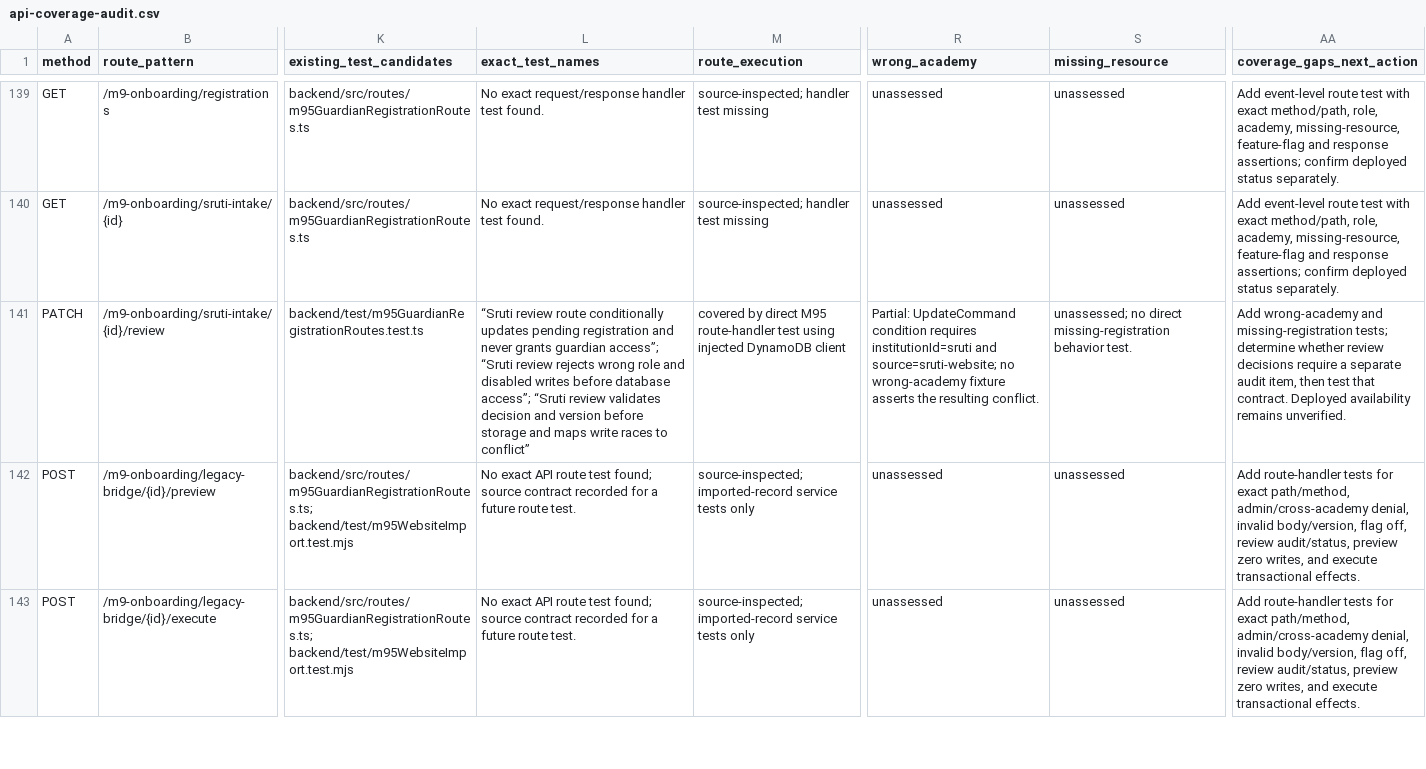
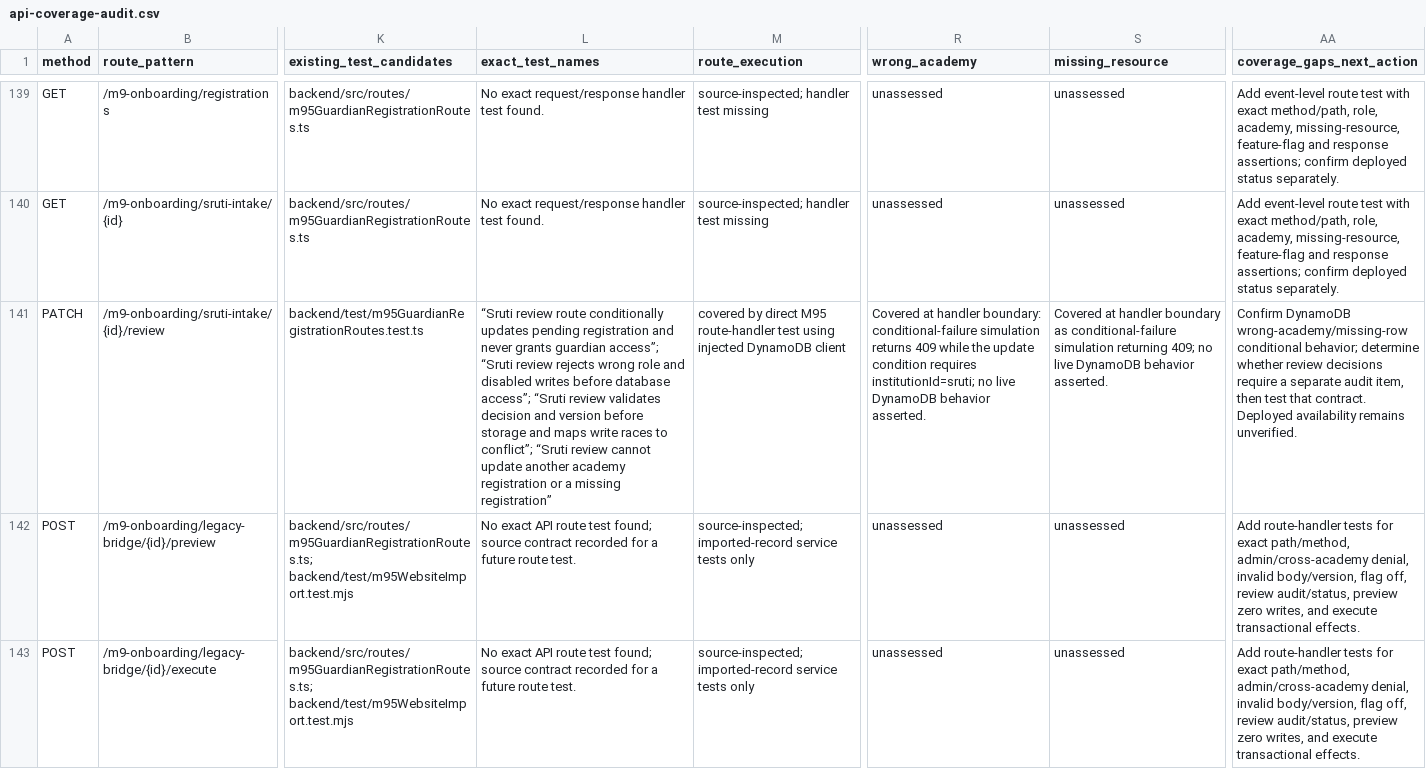
Before and after one commit to raagasudha-academy/sadhana, a CSV file: backend/docs/api-coverage-audit.csv, drawn as a sheet; only a part is shown, gaps mark what is left out; the diff names each change by its address in the sheet, - before the commit and + after, or states it on an @@ line.

Commit message:
test Sruti review academy boundaries

```diff
--- a/backend/docs/api-coverage-audit.csv
+++ b/backend/docs/api-coverage-audit.csv
-L141 (exact_test_names): …races to conflict”
+L141 (exact_test_names): …races to conflict”; “Sruti review cannot update another academy registration or a missing registration”
-R141 (wrong_academy): Partial: UpdateCommand condition requires institutionId=sruti and source=sruti-website; no wrong-academy fixture asserts the resulting conflict.
+R141 (wrong_academy): Covered at handler boundary: conditional-failure simulation returns 409 while the update condition requires institutionId=sruti; no live DynamoDB behavior asserted.
-S141 (missing_resource): unassessed; no direct missing-registration behavior test.
+S141 (missing_resource): Covered at handler boundary as conditional-failure simulation returning 409; no live DynamoDB behavior asserted.
-AA141 (coverage_gaps_next_action): Add wrong-academy and missing-registration tests; determine whether…
+AA141 (coverage_gaps_next_action): Confirm DynamoDB wrong-academy/missing-row conditional behavior; determine whether…
```
Also changed, not shown: 2 other files.
